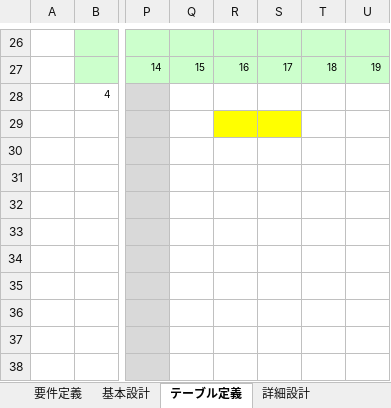
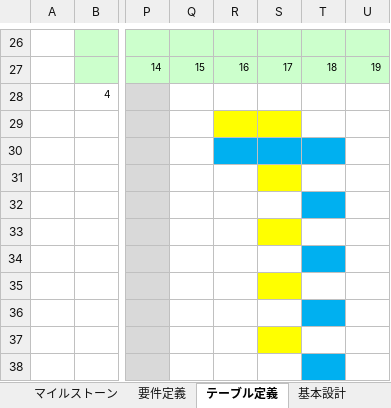
Before and after one commit to ShunjiYamamoto/groupA, an Excel workbook: グループ開発スケジュール.xlsx, sheet テーブル定義, drawn as a sheet; only a part is shown, gaps mark what is left out; values as stored, in another font and other column widths than the file's, no borders; charts and pictures not drawn; the diff names each change by its address in the sheet, - before the commit and + after, or states it on an @@ line.

```diff
--- a/グループ開発スケジュール.xlsx (sheet テーブル定義)
+++ b/グループ開発スケジュール.xlsx (sheet テーブル定義)
@@ sheet tab order changed: マイルストーン | 要件定義 | テーブル定義 | 基本設計 @@
-R30:T30 fill: none
+R30:T30 fill: #00B0F0
-S31 fill: none
+S31 fill: #FFFF00
-T32 fill: none
+T32 fill: #00B0F0
-S33 fill: none
+S33 fill: #FFFF00
-T34 fill: none
+T34 fill: #00B0F0
-S35 fill: none
+S35 fill: #FFFF00
-T36 fill: none
+T36 fill: #00B0F0
-S37 fill: none
+S37 fill: #FFFF00
-T38 fill: none
+T38 fill: #00B0F0
```
Also changed, not shown: sheet プログラミング, sheet 詳細設計, sheet 基本設計, charts or pictures.
